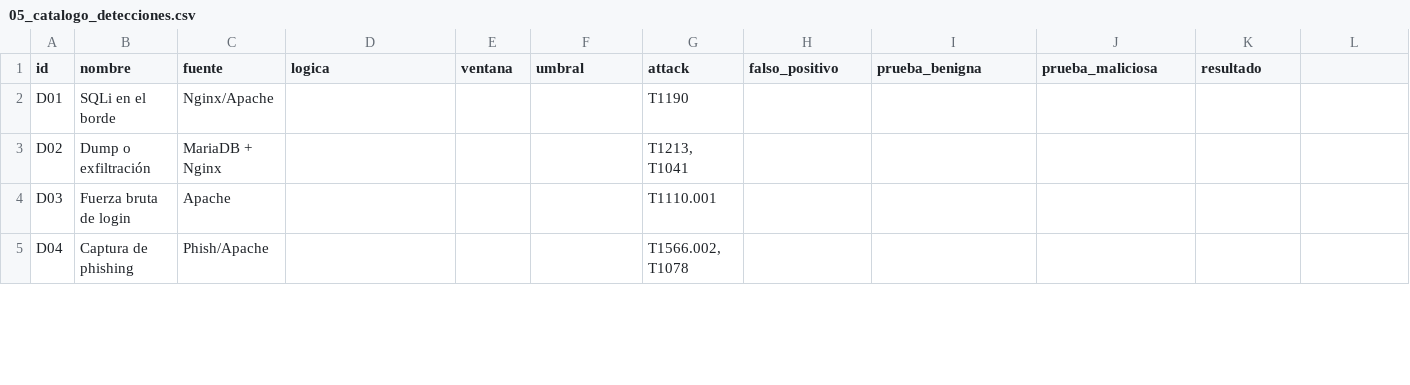
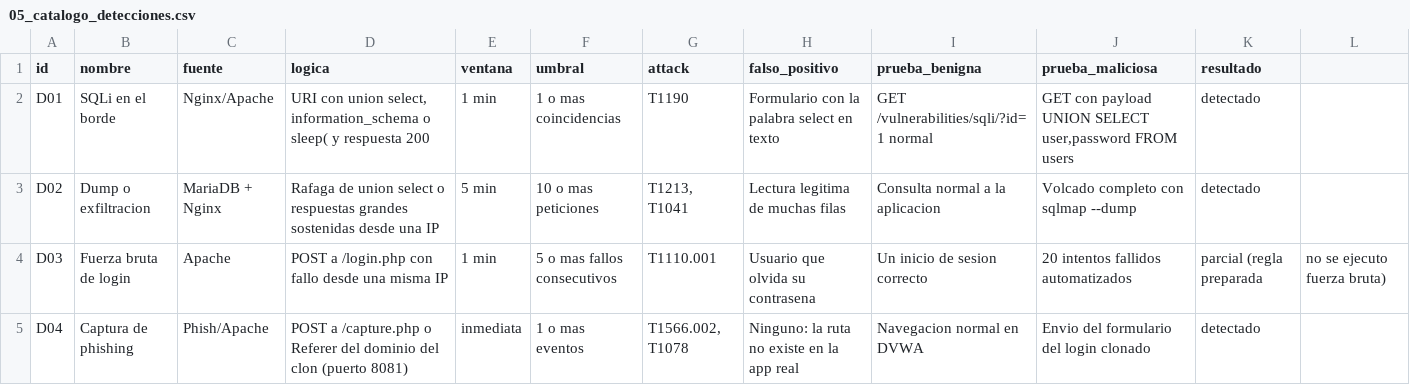
Before and after one commit to maximiliano1401/Kit_Estudiante_Red_vs_Blue, a CSV file: docs/05_catalogo_detecciones.csv, drawn as a sheet; only a part is shown; the diff covers the shown part only.

```diff
--- a/docs/05_catalogo_detecciones.csv
+++ b/docs/05_catalogo_detecciones.csv
@@ -1,5 +1,5 @@
 id;nombre;fuente;logica;ventana;umbral;attack;falso_positivo;prueba_benigna;prueba_maliciosa;resultado
-D01;SQLi en el borde;Nginx/Apache;;;;T1190;;;;;
-D02;Dump o exfiltración;MariaDB + Nginx;;;;T1213, T1041;;;;;
-D03;Fuerza bruta de login;Apache;;;;T1110.001;;;;;
-D04;Captura de phishing;Phish/Apache;;;;T1566.002, T1078;;;;;
+D01;SQLi en el borde;Nginx/Apache;URI con union select, information_schema o sleep( y respuesta 200;1 min;1 o mas coincidencias;T1190;Formulario con la palabra select en texto;GET /vulnerabilities/sqli/?id=1 normal;GET con payload UNION SELECT user,password FROM users;detectado
+D02;Dump o exfiltracion;MariaDB + Nginx;Rafaga de union select o respuestas grandes sostenidas desde una IP;5 min;10 o mas peticiones;T1213, T1041;Lectura legitima de muchas filas;Consulta normal a la aplicacion;Volcado completo con sqlmap --dump;detectado
+D03;Fuerza bruta de login;Apache;POST a /login.php con fallo desde una misma IP;1 min;5 o mas fallos consecutivos;T1110.001;Usuario que olvida su contrasena;Un inicio de sesion correcto;20 intentos fallidos automatizados;parcial (regla preparada; no se ejecuto fuerza bruta)
+D04;Captura de phishing;Phish/Apache;POST a /capture.php o Referer del dominio del clon (puerto 8081);inmediata;1 o mas eventos;T1566.002, T1078;Ninguno: la ruta no existe en la app real;Navegacion normal en DVWA;Envio del formulario del login clonado;detectado
```
Also changed, not shown: 15 edited cells elsewhere in this file, docs/04_matriz_attack.csv, 5 other files.
